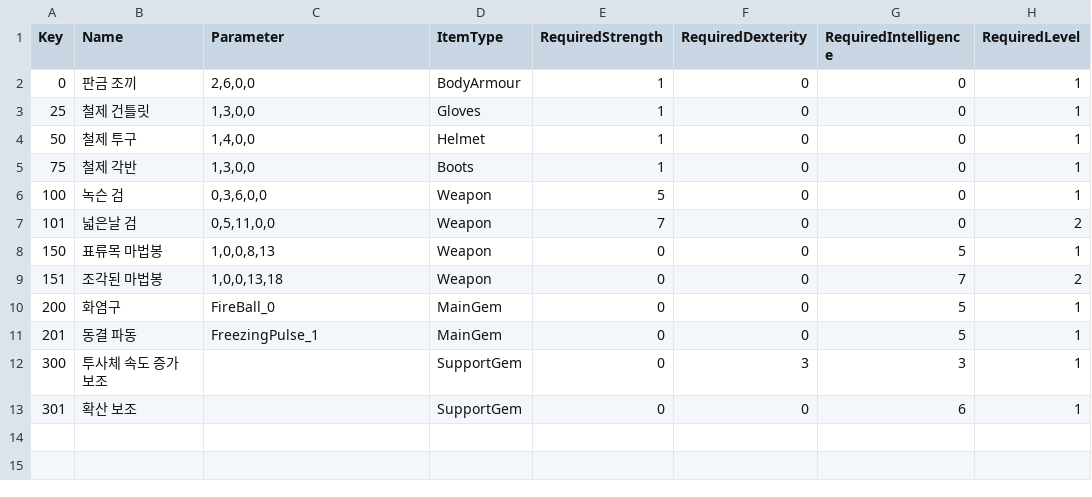
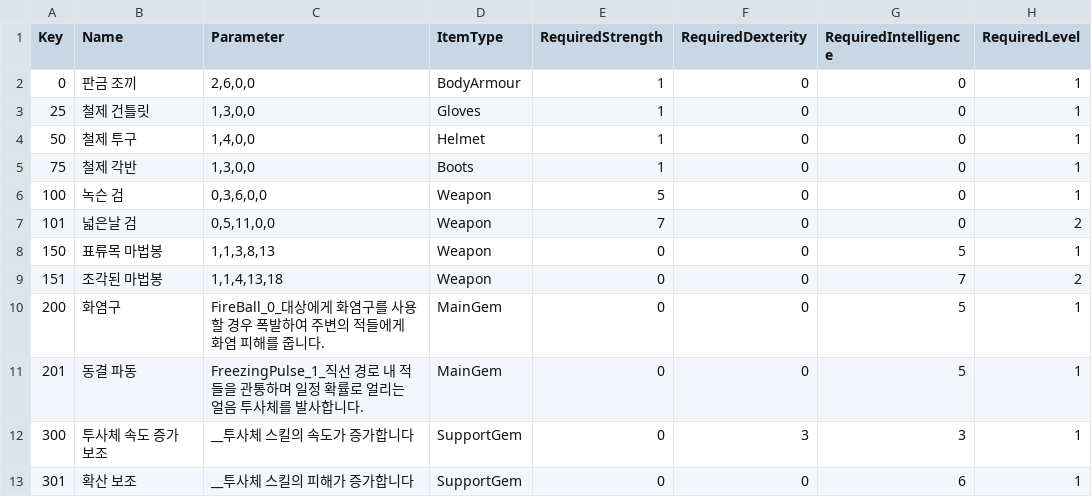
Before and after one commit to kjh7568/3D_Project, a CSV file: Assets/StreamingAssets/ItemTable.csv, drawn as a sheet.

```diff
--- a/Assets/StreamingAssets/ItemTable.csv
+++ b/Assets/StreamingAssets/ItemTable.csv
@@ -7,7 +7,7 @@ Key,Name,Parameter,ItemType,RequiredStrength,RequiredDexterity,RequiredIntellige
 101,넓은날 검,"0,5,11,0,0",Weapon,7,0,0,2
-150,표류목 마법봉,"1,0,0,8,13",Weapon,0,0,5,1
-151,조각된 마법봉,"1,0,0,13,18",Weapon,0,0,7,2
-200,화염구,FireBall_0,MainGem,0,0,5,1
-201,동결 파동,FreezingPulse_1,MainGem,0,0,5,1
-300,투사체 속도 증가 보조,,SupportGem,0,3,3,1
-301,확산 보조,,SupportGem,0,0,6,1
+150,표류목 마법봉,"1,1,3,8,13",Weapon,0,0,5,1
+151,조각된 마법봉,"1,1,4,13,18",Weapon,0,0,7,2
+200,화염구,FireBall_0_대상에게 화염구를 사용할 경우 폭발하여 주변의 적들에게 화염 피해를 줍니다.,MainGem,0,0,5,1
+201,동결 파동,FreezingPulse_1_직선 경로 내 적들을 관통하며 일정 확률로 얼리는 얼음 투사체를 발사합니다.,MainGem,0,0,5,1
+300,투사체 속도 증가 보조,__투사체 스킬의 속도가 증가합니다,SupportGem,0,3,3,1
+301,확산 보조,__투사체 스킬의 피해가 증가합니다,SupportGem,0,0,6,1
```
Also changed, not shown: 2 other files.
